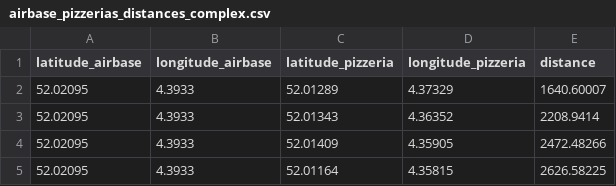
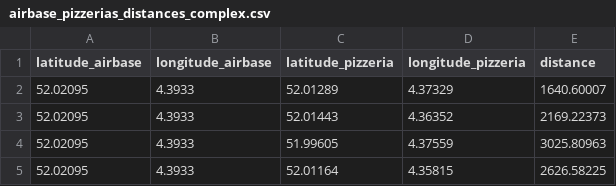
Before and after one commit to VladGavra98/VRPD_Optimisation, a CSV file: airbase_pizzerias_distances_complex.csv, drawn as a sheet.

```diff
--- a/airbase_pizzerias_distances_complex.csv
+++ b/airbase_pizzerias_distances_complex.csv
@@ -2,4 +2,4 @@ latitude_airbase,longitude_airbase,latitude_pizzeria,longitude_pizzeria,distance
 52.02095,4.3933,52.01289,4.37329,1640.60007
-52.02095,4.3933,52.01343,4.36352,2208.9414
-52.02095,4.3933,52.01409,4.35905,2472.48266
+52.02095,4.3933,52.01443,4.36352,2169.22373
+52.02095,4.3933,51.99605,4.37559,3025.80963
 52.02095,4.3933,52.01164,4.35815,2626.58225
```
Also changed, not shown: client_airbase_distances_complex.csv, pizzerias_clients_complex.csv, 3 other files.
